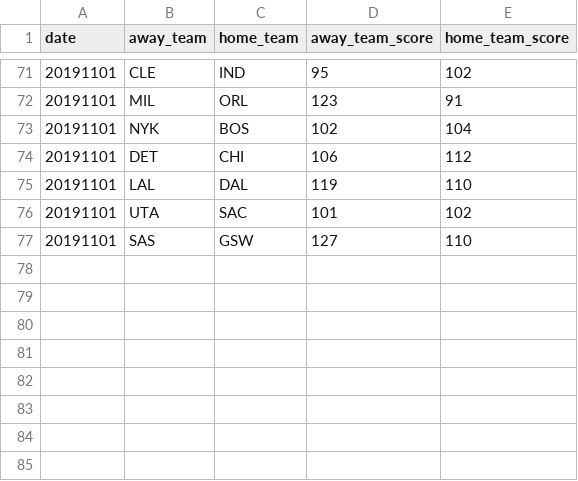
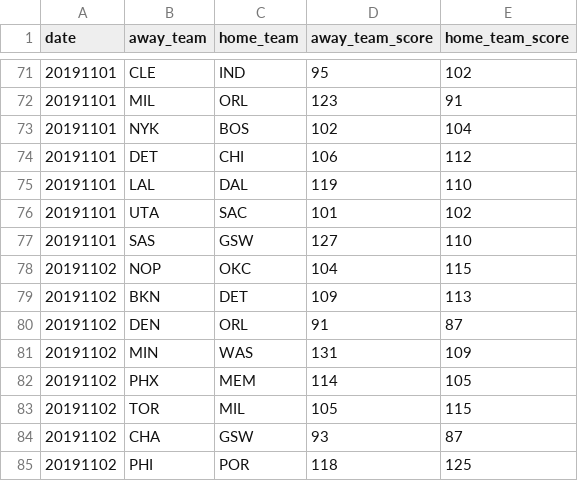
Before and after one commit to shawenyao/Who-is-number-1, a CSV file: data/nba_2019-2020.csv, drawn as a sheet; only a part is shown, gaps mark what is left out.

```diff
--- a/data/nba_2019-2020.csv
+++ b/data/nba_2019-2020.csv
@@ -77 +77,9 @@ date,away_team,home_team,away_team_score,home_team_score
 20191101,SAS,GSW,127,110
+20191102,NOP,OKC,104,115
+20191102,BKN,DET,109,113
+20191102,DEN,ORL,91,87
+20191102,MIN,WAS,131,109
+20191102,PHX,MEM,114,105
+20191102,TOR,MIL,105,115
+20191102,CHA,GSW,93,87
+20191102,PHI,POR,118,125
```
Also changed, not shown: 2 other files.
